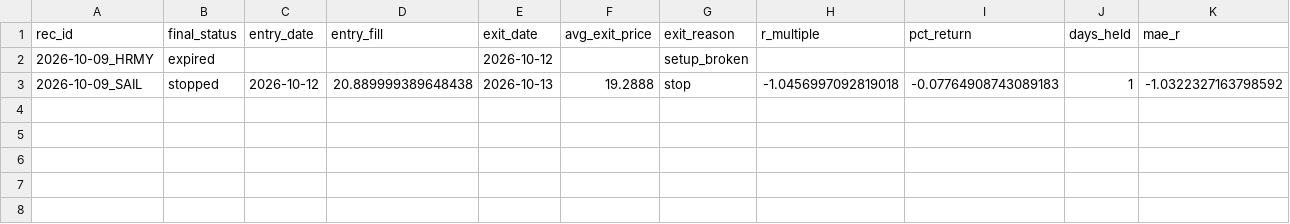
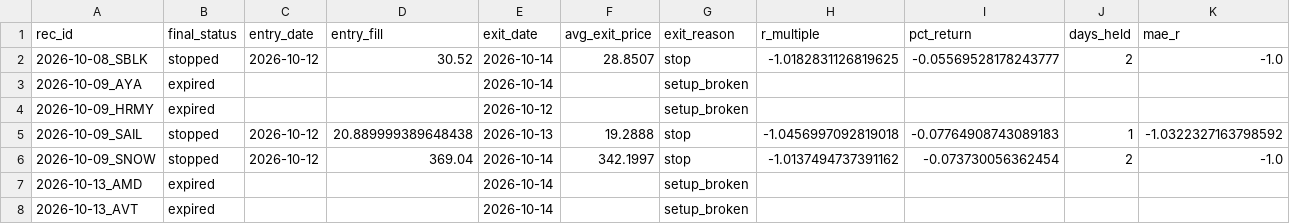
Before and after one commit to ilaybar110/swing-screener, a CSV file: state/recommendation_results/2026-10.csv, drawn as a sheet; only a part is shown; rows hold the shown columns only; the diff names each change by its address in the sheet, - before the commit and + after, or states it on an @@ line.

```diff
--- a/state/recommendation_results/2026-10.csv
+++ b/state/recommendation_results/2026-10.csv
+row 2: 2026-10-08_SBLK | stopped | 2026-10-12 | 30.52 | 2026-10-14 | 28.8507 | stop | -1.0182831126819625 | -0.05569528178243777 | 2 | -1.0
+row 3: 2026-10-09_AYA | expired |  |  | 2026-10-14 |  | setup_broken
+row 6: 2026-10-09_SNOW | stopped | 2026-10-12 | 369.04 | 2026-10-14 | 342.1997 | stop | -1.0137494737391162 | -0.073730056362454 | 2 | -1.0
+row 7: 2026-10-13_AMD | expired |  |  | 2026-10-14 |  | setup_broken
+row 8: 2026-10-13_AVT | expired |  |  | 2026-10-14 |  | setup_broken
```
Also changed, not shown: state/earnings_dates.csv, state/job_log.csv, 9 other files.
